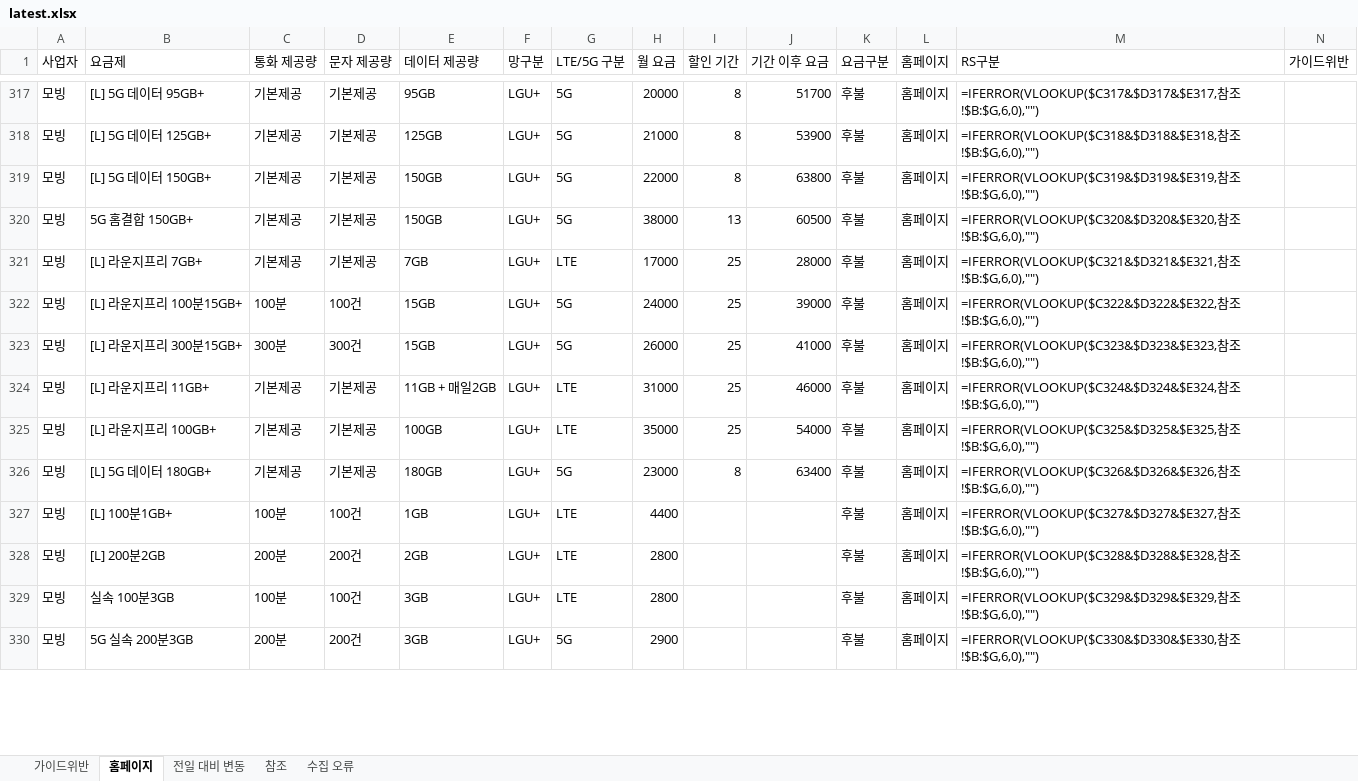
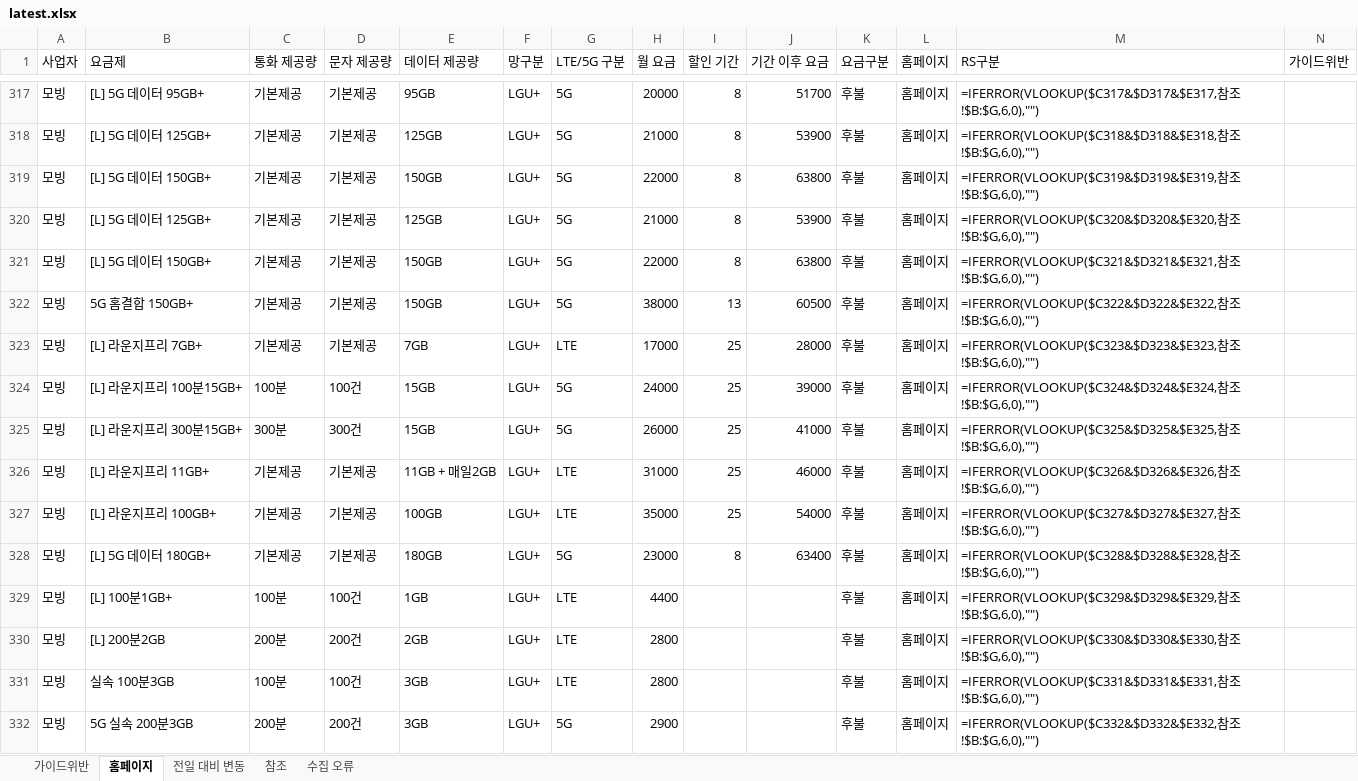
Before and after one commit to kjch444-sketchs/homepage_crawl, an Excel workbook: history/latest.xlsx, sheet 홈페이지, drawn as a sheet; only a part is shown, gaps mark what is left out; values as stored, in another font and other column widths than the file's, no borders; formulas without a stored value are shown as written; addresses are those after the commit; the diff covers the shown part only; the diff names each change by its address in the sheet, - before the commit and + after, or states it on an @@ line.

```diff
--- a/history/latest.xlsx (sheet 홈페이지)
+++ b/history/latest.xlsx (sheet 홈페이지)
+row 320: 모빙 | [L] 5G 데이터 125GB+ | 기본제공 | 기본제공 | 125GB | LGU+ | 5G | 21000 | 8 | 53900 | 후불 | 홈페이지 | =IFERROR(VLOOKUP($C320&$D320&$E320,참조!$B:$G,6,0),"")
+row 321: 모빙 | [L] 5G 데이터 150GB+ | 기본제공 | 기본제공 | 150GB | LGU+ | 5G | 22000 | 8 | 63800 | 후불 | 홈페이지 | =IFERROR(VLOOKUP($C321&$D321&$E321,참조!$B:$G,6,0),"")
-M322 (RS구분): =IFERROR(VLOOKUP($C320&$D320&$E320,참조…
+M322 (RS구분): =IFERROR(VLOOKUP($C322&$D322&$E322,참조…
-M323 (RS구분): =IFERROR(VLOOKUP($C321&$D321&$E321,참조…
+M323 (RS구분): =IFERROR(VLOOKUP($C323&$D323&$E323,참조…
-M324 (RS구분): =IFERROR(VLOOKUP($C322&$D322&$E322,참조…
+M324 (RS구분): =IFERROR(VLOOKUP($C324&$D324&$E324,참조…
-M325 (RS구분): =IFERROR(VLOOKUP($C323&$D323&$E323,참조…
+M325 (RS구분): =IFERROR(VLOOKUP($C325&$D325&$E325,참조…
-M326 (RS구분): =IFERROR(VLOOKUP($C324&$D324&$E324,참조…
+M326 (RS구분): =IFERROR(VLOOKUP($C326&$D326&$E326,참조…
-M327 (RS구분): =IFERROR(VLOOKUP($C325&$D325&$E325,참조…
+M327 (RS구분): =IFERROR(VLOOKUP($C327&$D327&$E327,참조…
-M328 (RS구분): =IFERROR(VLOOKUP($C326&$D326&$E326,참조…
+M328 (RS구분): =IFERROR(VLOOKUP($C328&$D328&$E328,참조…
-M329 (RS구분): =IFERROR(VLOOKUP($C327&$D327&$E327,참조…
+M329 (RS구분): =IFERROR(VLOOKUP($C329&$D329&$E329,참조…
-M330 (RS구분): =IFERROR(VLOOKUP($C328&$D328&$E328,참조…
+M330 (RS구분): =IFERROR(VLOOKUP($C330&$D330&$E330,참조…
-M331 (RS구분): =IFERROR(VLOOKUP($C329&$D329&$E329,참조…
+M331 (RS구분): =IFERROR(VLOOKUP($C331&$D331&$E331,참조…
-M332 (RS구분): =IFERROR(VLOOKUP($C330&$D330&$E330,참조…
+M332 (RS구분): =IFERROR(VLOOKUP($C332&$D332&$E332,참조…
```
Also changed, not shown: 6 added rows, 8 removed rows and 102 edited cells elsewhere in this sheet, sheet 전일 대비 변동, 1 other file.
